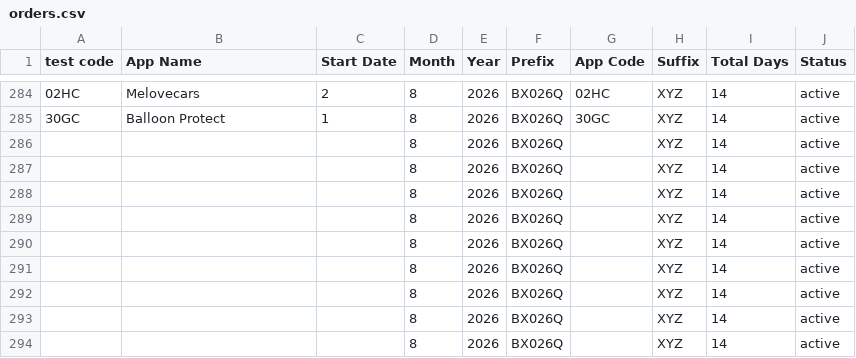
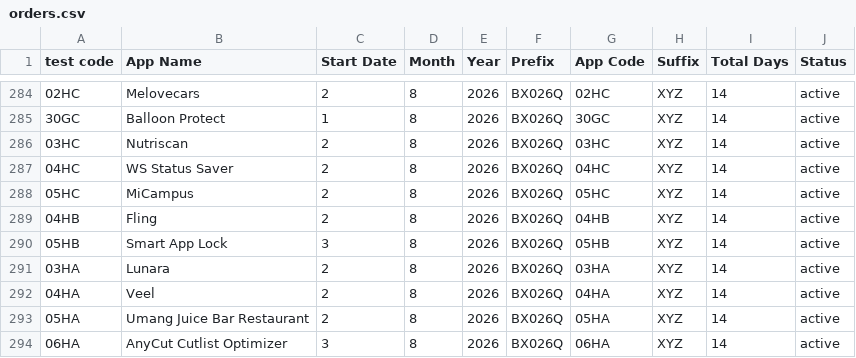
Before and after one commit to weapptesters-design/Tryoldweb, a CSV file: orders.csv, drawn as a sheet; only a part is shown, gaps mark what is left out; the diff covers the shown part only.

```diff
--- a/orders.csv
+++ b/orders.csv
@@ -285,10 +285,10 @@ test code,App Name,Start Date,Month ,Year,Prefix,App Code,Suffix ,Total Days,Sta
 30GC,Balloon Protect ,1,8,2026,BX026Q,30GC,XYZ,14,active
-,,,8,2026,BX026Q,,XYZ,14,active
-,,,8,2026,BX026Q,,XYZ,14,active
-,,,8,2026,BX026Q,,XYZ,14,active
-,,,8,2026,BX026Q,,XYZ,14,active
-,,,8,2026,BX026Q,,XYZ,14,active
-,,,8,2026,BX026Q,,XYZ,14,active
-,,,8,2026,BX026Q,,XYZ,14,active
-,,,8,2026,BX026Q,,XYZ,14,active
-,,,8,2026,BX026Q,,XYZ,14,active
+03HC,Nutriscan ,2,8,2026,BX026Q,03HC,XYZ,14,active
+04HC,WS Status Saver ,2,8,2026,BX026Q,04HC,XYZ,14,active
+05HC,MiCampus ,2,8,2026,BX026Q,05HC,XYZ,14,active
+04HB,Fling ,2,8,2026,BX026Q,04HB,XYZ,14,active
+05HB,Smart App Lock,3,8,2026,BX026Q,05HB,XYZ,14,active
+03HA,Lunara,2,8,2026,BX026Q,03HA,XYZ,14,active
+04HA,Veel,2,8,2026,BX026Q,04HA,XYZ,14,active
+05HA,Umang Juice Bar  Restaurant ,2,8,2026,BX026Q,05HA,XYZ,14,active
+06HA,AnyCut Cutlist Optimizer ,3,8,2026,BX026Q,06HA,XYZ,14,active
```
Also changed, not shown: 8 edited cells elsewhere in this file, 1 other file.
